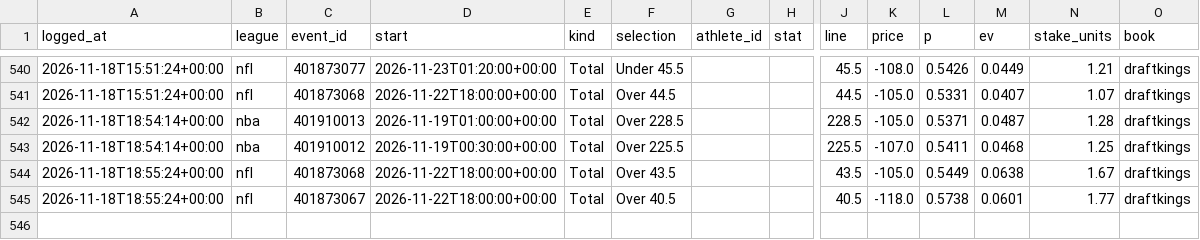
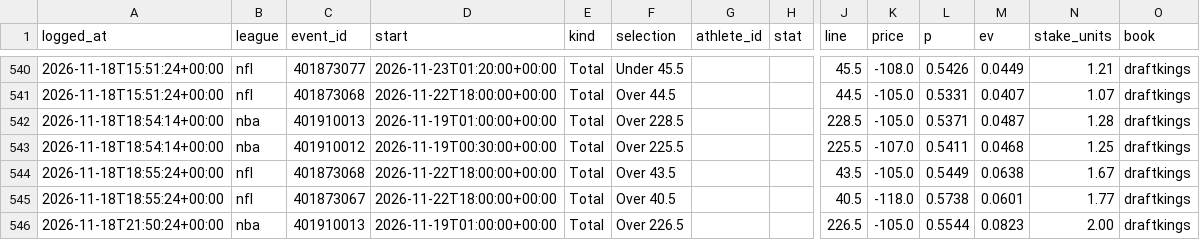
Before and after one commit to gmoneydakota/my-city, a CSV file: bets/history/picks.csv, drawn as a sheet; only a part is shown, gaps mark what is left out; rows hold the shown columns only; the diff names each change by its address in the sheet, - before the commit and + after, or states it on an @@ line.

```diff
--- a/bets/history/picks.csv
+++ b/bets/history/picks.csv
+row 546: 2026-11-18T21:50:24+00:00 | nba | 401910013 | 2026-11-19T01:00:00+00:00 | Total | Over 226.5 |  |  | 226.5 | -105.0 | 0.5544 | 0.0823 | 2.00 | draftkings
```
Also changed, not shown: bets/reports/2026-11-18_nba_all_prices.csv, bets/reports/2026-11-18_nba_projections.csv, 11 other files.
